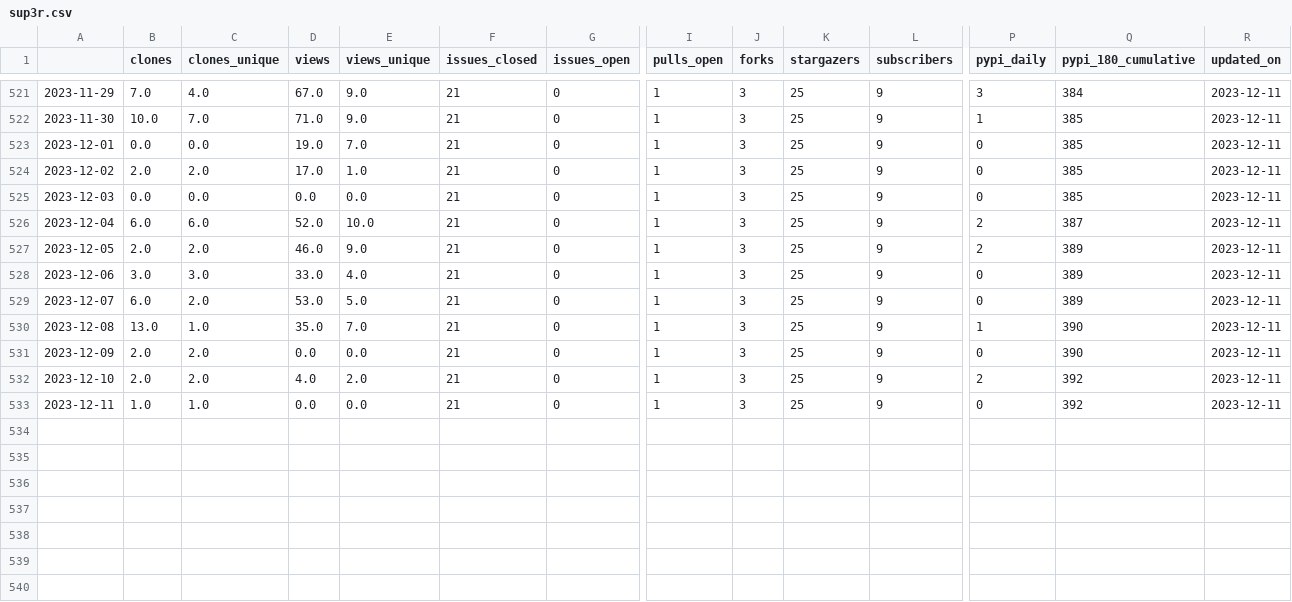
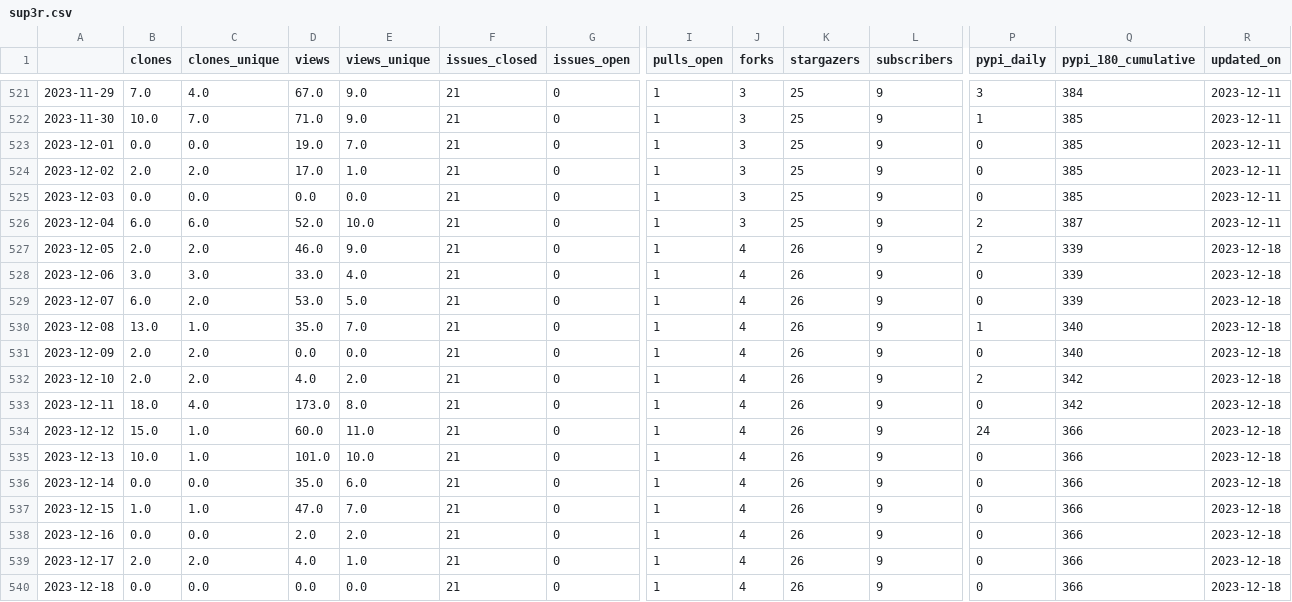
Before and after one commit to malihass/osos, a CSV file: data/sup3r.csv, drawn as a sheet; only a part is shown, gaps mark what is left out; rows hold the shown columns only; the diff names each change by its address in the sheet, - before the commit and + after, or states it on an @@ line.

Commit message:
update osos data and plots

```diff
--- a/data/sup3r.csv
+++ b/data/sup3r.csv
-J527:J533 (forks): 3
+J527:J533 (forks): 4
-K527:K533 (stargazers): 25
+K527:K533 (stargazers): 26
-Q527:Q529 (pypi_180_cumulative): 389
+Q527:Q529 (pypi_180_cumulative): 339
-R527:R533 (updated_on): 2023-12-11
+R527:R533 (updated_on): 2023-12-18
-Q530:Q531 (pypi_180_cumulative): 390
+Q530:Q531 (pypi_180_cumulative): 340
-Q532:Q533 (pypi_180_cumulative): 392
+Q532:Q533 (pypi_180_cumulative): 342
-B533 (clones): 1.0
+B533 (clones): 18.0
-C533 (clones_unique): 1.0
+C533 (clones_unique): 4.0
-D533 (views): 0.0
+D533 (views): 173.0
-E533 (views_unique): 0.0
+E533 (views_unique): 8.0
+row 534: 2023-12-12 | 15.0 | 1.0 | 60.0 | 11.0 | 21 | 0 | 1 | 4 | 26 | 9 | 24 | 366 | 2023-12-18
+row 535: 2023-12-13 | 10.0 | 1.0 | 101.0 | 10.0 | 21 | 0 | 1 | 4 | 26 | 9 | 0 | 366 | 2023-12-18
+row 536: 2023-12-14 | 0.0 | 0.0 | 35.0 | 6.0 | 21 | 0 | 1 | 4 | 26 | 9 | 0 | 366 | 2023-12-18
+row 537: 2023-12-15 | 1.0 | 1.0 | 47.0 | 7.0 | 21 | 0 | 1 | 4 | 26 | 9 | 0 | 366 | 2023-12-18
+row 538: 2023-12-16 | 0.0 | 0.0 | 2.0 | 2.0 | 21 | 0 | 1 | 4 | 26 | 9 | 0 | 366 | 2023-12-18
+row 539: 2023-12-17 | 2.0 | 2.0 | 4.0 | 1.0 | 21 | 0 | 1 | 4 | 26 | 9 | 0 | 366 | 2023-12-18
+row 540: 2023-12-18 | 0.0 | 0.0 | 0.0 | 0.0 | 21 | 0 | 1 | 4 | 26 | 9 | 0 | 366 | 2023-12-18
```
Also changed, not shown: data/pelephysics.csv, data/phase-space-sampling.csv, 9 other files.
